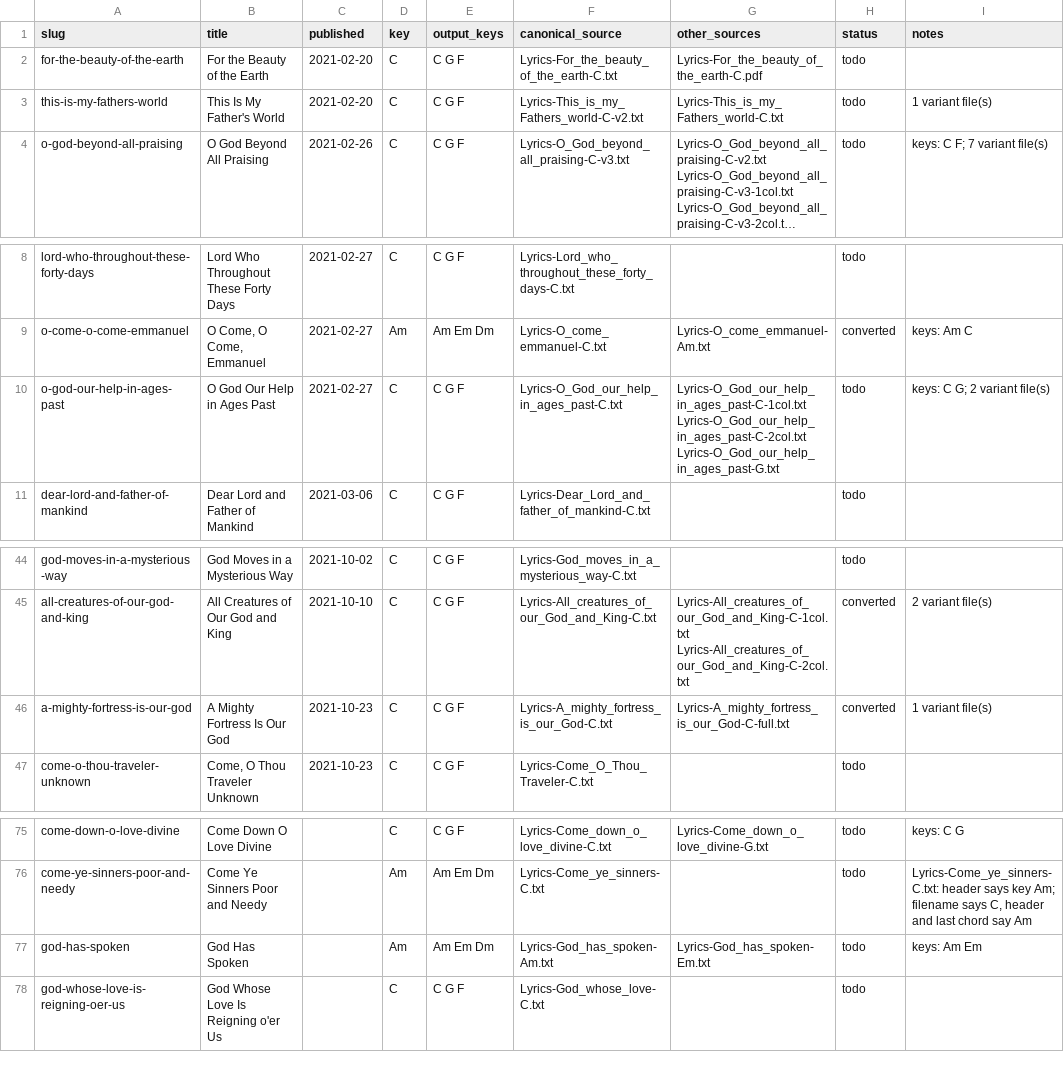
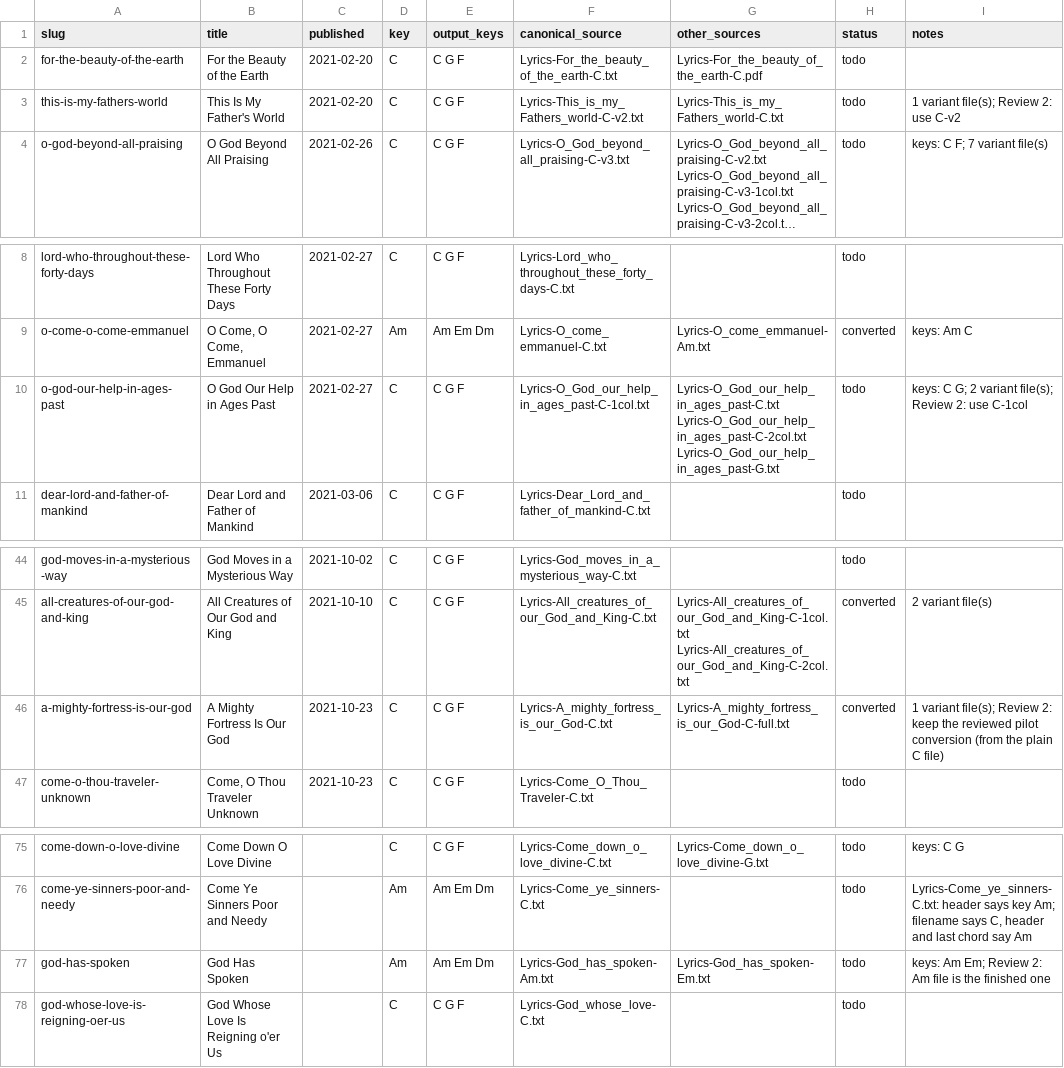
Before and after one commit to lipyeow/ukulele, a CSV file: wiki/migration.csv, drawn as a sheet; only a part is shown, gaps mark what is left out; long unchanged cells end in …; the diff names each change by its address in the sheet, - before the commit and + after, or states it on an @@ line.

```diff
--- a/wiki/migration.csv
+++ b/wiki/migration.csv
-I3 (notes): 1 variant file(s)
+I3 (notes): 1 variant file(s); Review 2: use C-v2
-F10 (canonical_source): Lyrics-O_God_our_help_in_ages_past-C.txt
+F10 (canonical_source): Lyrics-O_God_our_help_in_ages_past-C-1col.txt
-G10 (other_sources): Lyrics-O_God_our_help_in_ages_past-C-1col.txt Lyrics-O_God_our_help_in_ages_past-C-2col.txt Lyrics-O_God_our_help_in_ages_past-G.txt
+G10 (other_sources): Lyrics-O_God_our_help_in_ages_past-C.txt Lyrics-O_God_our_help_in_ages_past-C-2col.txt Lyrics-O_God_our_help_in_ages_past-G.txt
-I10 (notes): keys: C G; 2 variant file(s)
+I10 (notes): keys: C G; 2 variant file(s); Review 2: use C-1col
-I46 (notes): 1 variant file(s)
+I46 (notes): 1 variant file(s); Review 2: keep the reviewed pilot conversion (from the plain C file)
-I77 (notes): keys: Am Em
+I77 (notes): keys: Am Em; Review 2: Am file is the finished one
```
Also changed, not shown: 1 other file.
